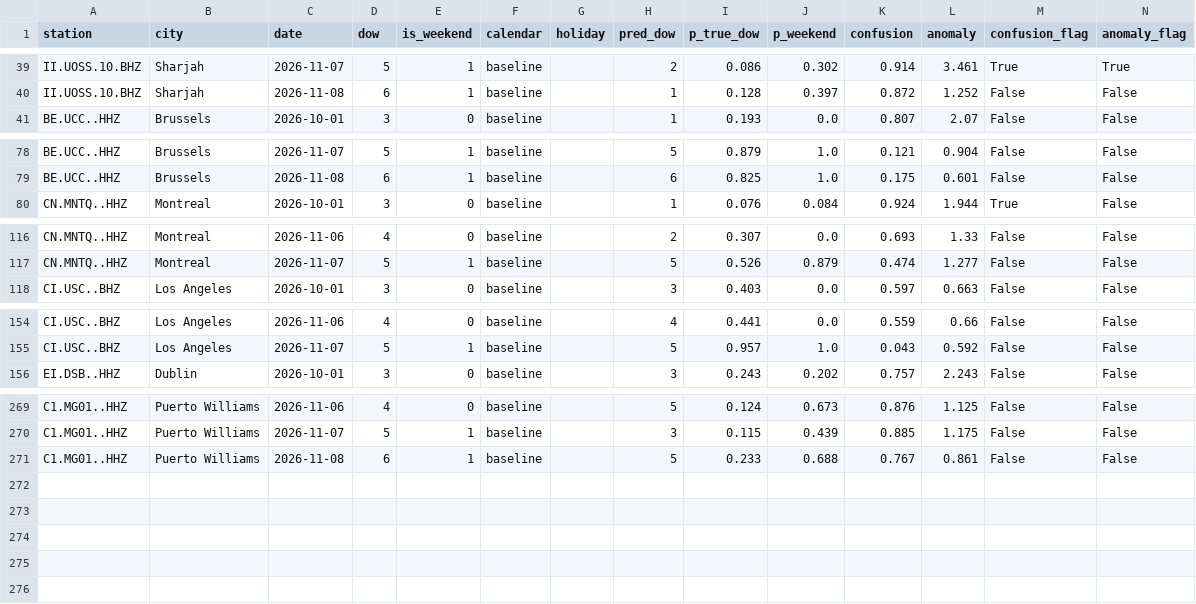
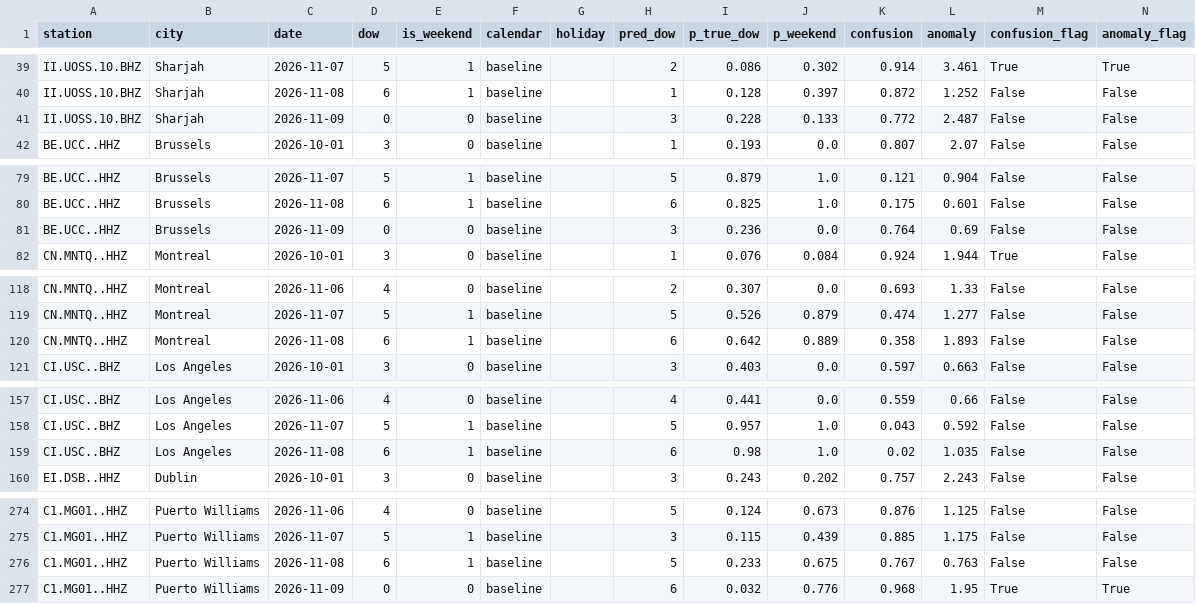
Before and after one commit to aaaditt/groundtruth, a CSV file: site/data/pulse_days.csv, drawn as a sheet; only a part is shown, gaps mark what is left out; the diff covers the shown part only.

```diff
--- a/site/data/pulse_days.csv
+++ b/site/data/pulse_days.csv
@@ -40,2 +40,3 @@ II.UOSS.10.BHZ,Sharjah,2026-11-07,5,1,baseline,,2,0.086,0.302,0.914,3.461,True,T
 II.UOSS.10.BHZ,Sharjah,2026-11-08,6,1,baseline,,1,0.128,0.397,0.872,1.252,False,False
+II.UOSS.10.BHZ,Sharjah,2026-11-09,0,0,baseline,,3,0.228,0.133,0.772,2.487,False,False
 BE.UCC..HHZ,Brussels,2026-10-01,3,0,baseline,,1,0.193,0.0,0.807,2.07,False,False
@@ -79,2 +80,3 @@ BE.UCC..HHZ,Brussels,2026-11-07,5,1,baseline,,5,0.879,1.0,0.121,0.904,False,Fals
 BE.UCC..HHZ,Brussels,2026-11-08,6,1,baseline,,6,0.825,1.0,0.175,0.601,False,False
+BE.UCC..HHZ,Brussels,2026-11-09,0,0,baseline,,3,0.236,0.0,0.764,0.69,False,False
 CN.MNTQ..HHZ,Montreal,2026-10-01,3,0,baseline,,1,0.076,0.084,0.924,1.944,True,False
@@ -117,2 +119,3 @@ CN.MNTQ..HHZ,Montreal,2026-11-06,4,0,baseline,,2,0.307,0.0,0.693,1.33,False,Fals
 CN.MNTQ..HHZ,Montreal,2026-11-07,5,1,baseline,,5,0.526,0.879,0.474,1.277,False,False
+CN.MNTQ..HHZ,Montreal,2026-11-08,6,1,baseline,,6,0.642,0.889,0.358,1.893,False,False
 CI.USC..BHZ,Los Angeles,2026-10-01,3,0,baseline,,3,0.403,0.0,0.597,0.663,False,False
@@ -155,2 +158,3 @@ CI.USC..BHZ,Los Angeles,2026-11-06,4,0,baseline,,4,0.441,0.0,0.559,0.66,False,Fa
 CI.USC..BHZ,Los Angeles,2026-11-07,5,1,baseline,,5,0.957,1.0,0.043,0.592,False,False
+CI.USC..BHZ,Los Angeles,2026-11-08,6,1,baseline,,6,0.98,1.0,0.02,1.035,False,False
 EI.DSB..HHZ,Dublin,2026-10-01,3,0,baseline,,3,0.243,0.202,0.757,2.243,False,False
@@ -270,2 +275,3 @@ C1.MG01..HHZ,Puerto Williams,2026-11-06,4,0,baseline,,5,0.124,0.673,0.876,1.125,
 C1.MG01..HHZ,Puerto Williams,2026-11-07,5,1,baseline,,3,0.115,0.439,0.885,1.175,False,False
-C1.MG01..HHZ,Puerto Williams,2026-11-08,6,1,baseline,,5,0.233,0.688,0.767,0.861,False,False
+C1.MG01..HHZ,Puerto Williams,2026-11-08,6,1,baseline,,5,0.233,0.675,0.767,0.763,False,False
+C1.MG01..HHZ,Puerto Williams,2026-11-09,0,0,baseline,,6,0.032,0.776,0.968,1.95,True,True
```
Also changed, not shown: 1 added row elsewhere in this file, 1 other file.
